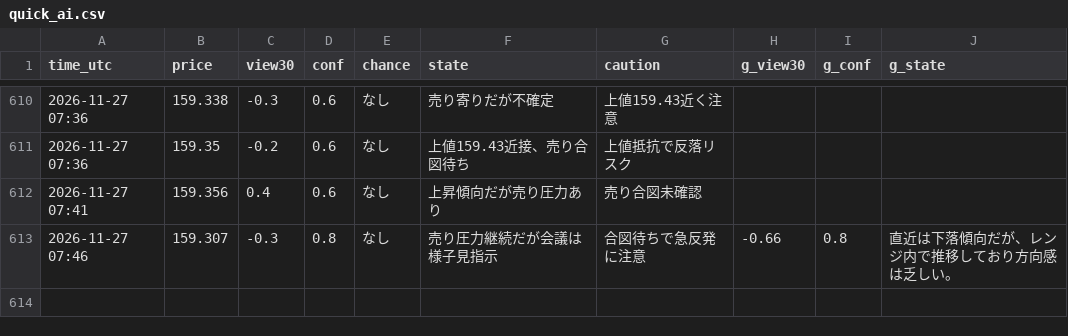
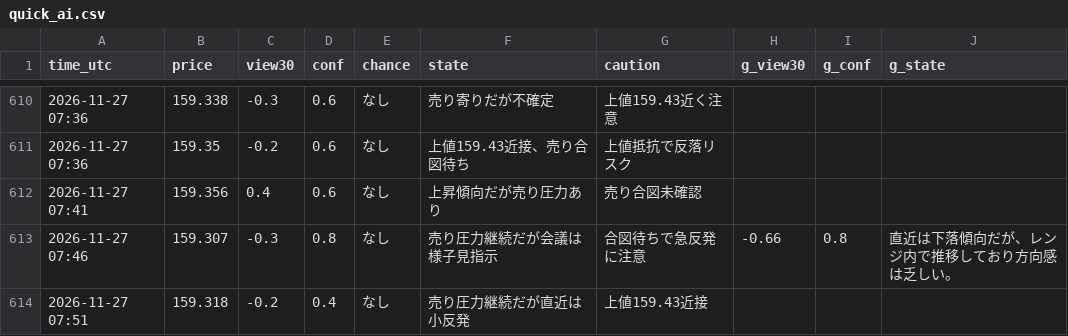
Before and after one commit to ke104-debug/fx-, a CSV file: journal/quick_ai.csv, drawn as a sheet; only a part is shown, gaps mark what is left out.

Commit message:
記録を更新 (5分監視) 2026-11-27T07:51Z

```diff
--- a/journal/quick_ai.csv
+++ b/journal/quick_ai.csv
@@ -613 +613,2 @@ time_utc,price,view30,conf,chance,state,caution,g_view30,g_conf,g_state
 2026-11-27 07:46,159.307,-0.3,0.8,なし,売り圧力継続だが会議は様子見指示,合図待ちで急反発に注意,-0.66,0.8,直近は下落傾向だが、レンジ内で推移しており方向感は乏しい。
+2026-11-27 07:51,159.318,-0.2,0.4,なし,売り圧力継続だが直近は小反発,上値159.43近接,,,
```
